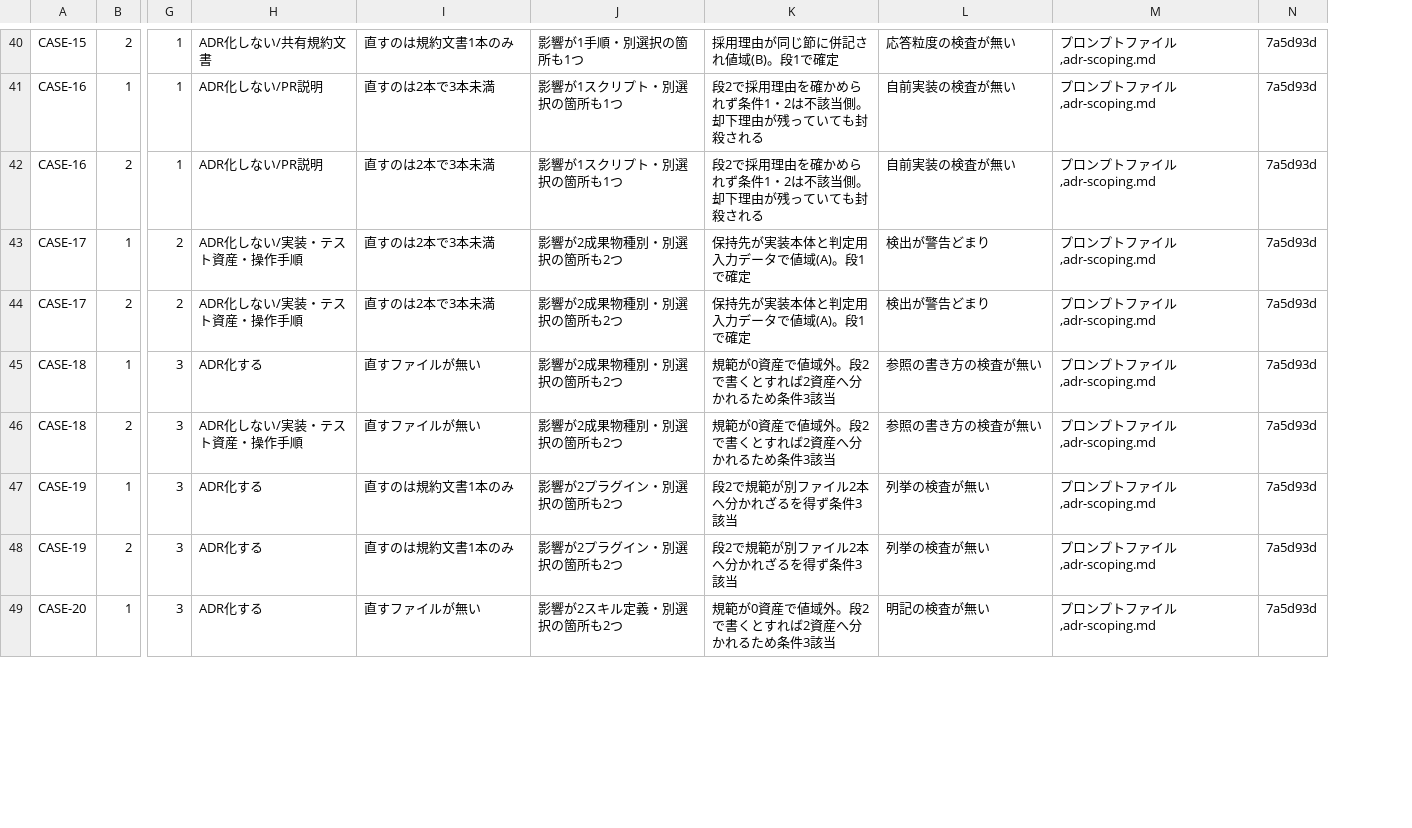
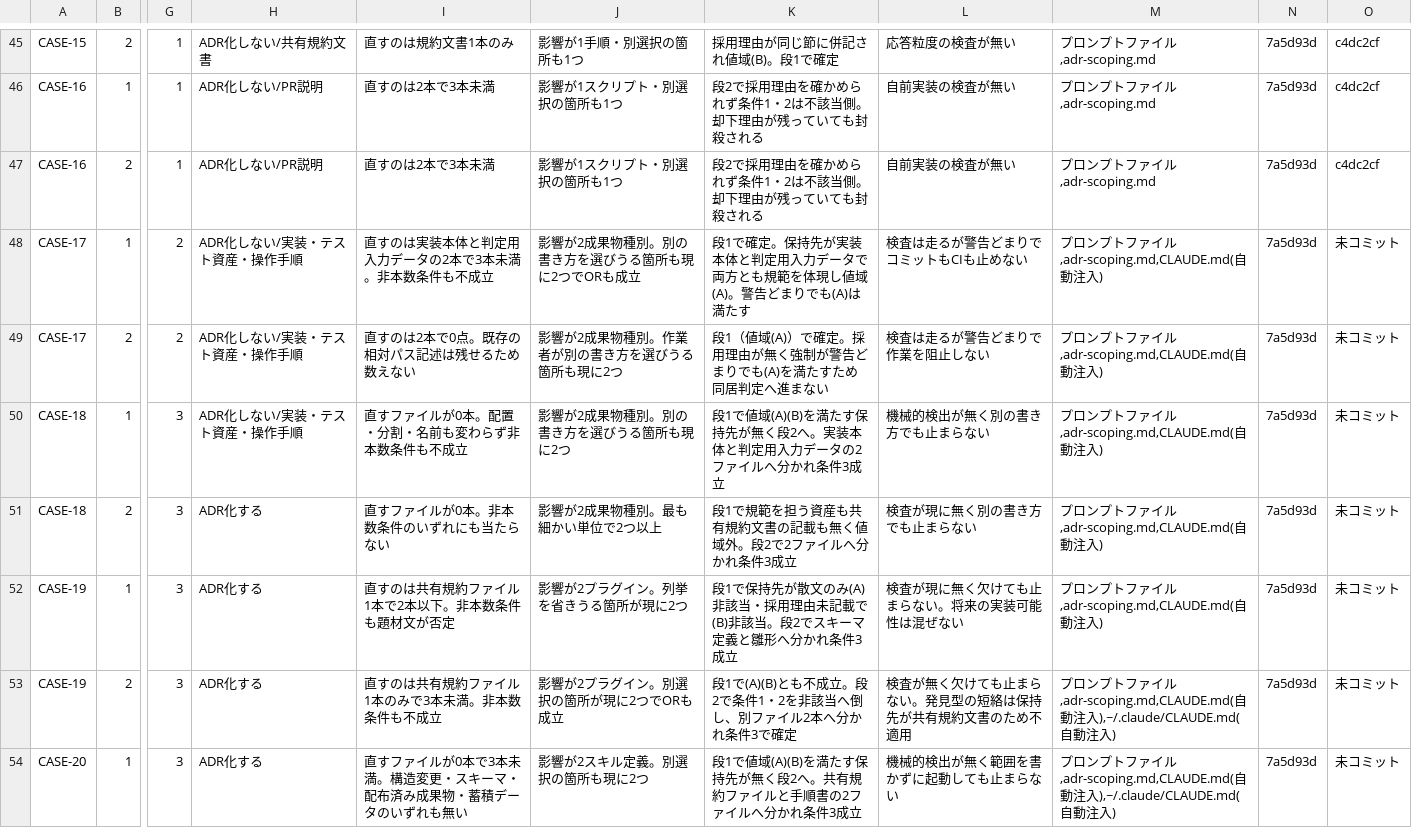
Before and after one commit to kuchita-el/claude-shared-skills, a TSV file: docs/development/adr-scoping-cases/runs/2026-07-29-judgments.tsv, drawn as a sheet; only a part is shown, gaps mark what is left out; addresses are those after the commit; the diff covers the shown part only; the diff names each change by its address in the sheet, - before the commit and + after, or states it on an @@ line.

```diff
--- a/docs/development/adr-scoping-cases/runs/2026-07-29-judgments.tsv
+++ b/docs/development/adr-scoping-cases/runs/2026-07-29-judgments.tsv
+column O, rows 45-54: c4dc2cf | c4dc2cf | c4dc2cf | 未コミット | 未コミット | 未コミット | 未コミット | 未コミット | 未コミット | 未コミット
-I48: 直すのは2本で3本未満
+I48: 直すのは実装本体と判定用入力データの2本で3本未満。非本数条件も不成立
-J48: 影響が2成果物種別・別選択の箇所も2つ
+J48: 影響が2成果物種別。別の書き方を選びうる箇所も現に2つでORも成立
-K48: 保持先が実装本体と判定用入力データで値域(A)。段1で確定
+K48: 段1で確定。保持先が実装本体と判定用入力データで両方とも規範を体現し値域(A)。警告どまりでも(A)は満たす
-L48: 検出が警告どまり
+L48: 検査は走るが警告どまりでコミットもCIも止めない
-M48:M52: プロンプトファイル,adr-scoping.md
+M48:M52: プロンプトファイル,adr-scoping.md,CLAUDE.md(自動注入)
-I49: 直すのは2本で3本未満
+I49: 直すのは2本で0点。既存の相対パス記述は残せるため数えない
-J49: 影響が2成果物種別・別選択の箇所も2つ
+J49: 影響が2成果物種別。作業者が別の書き方を選びうる箇所も現に2つ
-K49: 保持先が実装本体と判定用入力データで値域(A)。段1で確定
+K49: 段1（値域(A)）で確定。採用理由が無く強制が警告どまりでも(A)を満たすため同居判定へ進まない
-L49: 検出が警告どまり
+L49: 検査は走るが警告どまりで作業を阻止しない
-H50: ADR化する
+H50: ADR化しない/実装・テスト資産・操作手順
-I50: 直すファイルが無い
+I50: 直すファイルが0本。配置・分割・名前も変わらず非本数条件も不成立
-J50: 影響が2成果物種別・別選択の箇所も2つ
+J50: 影響が2成果物種別。別の書き方を選びうる箇所も現に2つ
-K50: 規範が0資産で値域外。段2で書くとすれば2資産へ分かれるため条件3該当
+K50: 段1で値域(A)(B)を満たす保持先が無く段2へ。実装本体と判定用入力データの2ファイルへ分かれ条件3成立
-L50: 参照の書き方の検査が無い
+L50: 機械的検出が無く別の書き方でも止まらない
-H51: ADR化しない/実装・テスト資産・操作手順
+H51: ADR化する
-I51: 直すファイルが無い
+I51: 直すファイルが0本。非本数条件のいずれにも当たらない
-J51: 影響が2成果物種別・別選択の箇所も2つ
+J51: 影響が2成果物種別。最も細かい単位で2つ以上
-K51: 規範が0資産で値域外。段2で書くとすれば2資産へ分かれるため条件3該当
+K51: 段1で規範を担う資産も共有規約文書の記載も無く値域外。段2で2ファイルへ分かれ条件3成立
-L51: 参照の書き方の検査が無い
+L51: 検査が現に無く別の書き方でも止まらない
-I52: 直すのは規約文書1本のみ
+I52: 直すのは共有規約ファイル1本で2本以下。非本数条件も題材文が否定
-J52: 影響が2プラグイン・別選択の箇所も2つ
+J52: 影響が2プラグイン。列挙を省きうる箇所が現に2つ
-K52: 段2で規範が別ファイル2本へ分かれざるを得ず条件3該当
+K52: 段1で保持先が散文のみ(A)非該当・採用理由未記載で(B)非該当。段2でスキーマ定義と雛形へ分かれ条件3成立
-L52: 列挙の検査が無い
+L52: 検査が現に無く欠けても止まらない。将来の実装可能性は混ぜない
-I53: 直すのは規約文書1本のみ
+I53: 直すのは共有規約ファイル1本のみで3本未満。非本数条件も不成立
-J53: 影響が2プラグイン・別選択の箇所も2つ
+J53: 影響が2プラグイン。別選択の箇所が現に2つでORも成立
-K53: 段2で規範が別ファイル2本へ分かれざるを得ず条件3該当
+K53: 段1で(A)(B)とも不成立。段2で条件1・2を非該当へ倒し、別ファイル2本へ分かれ条件3で確定
-L53: 列挙の検査が無い
+L53: 検査が無く欠けても止まらない。発見型の短絡は保持先が共有規約文書のため不適用
-M53:M54: プロンプトファイル,adr-scoping.md
+M53:M54: プロンプトファイル,adr-scoping.md,CLAUDE.md(自動注入),~/.claude/CLAUDE.md(自動注入)
-I54: 直すファイルが無い
+I54: 直すファイルが0本で3本未満。構造変更・スキーマ・配布済み成果物・蓄積データのいずれも無い
-J54: 影響が2スキル定義・別選択の箇所も2つ
+J54: 影響が2スキル定義。別選択の箇所も現に2つ
-K54: 規範が0資産で値域外。段2で書くとすれば2資産へ分かれるため条件3該当
+K54: 段1で値域(A)(B)を満たす保持先が無く段2へ。共有規約ファイルと手順書の2ファイルへ分かれ条件3成立
-L54: 明記の検査が無い
+L54: 機械的検出が無く範囲を書かずに起動しても止まらない
```
Also changed, not shown: 5 added rows and 29 edited cells elsewhere in this file, 8 other files.
